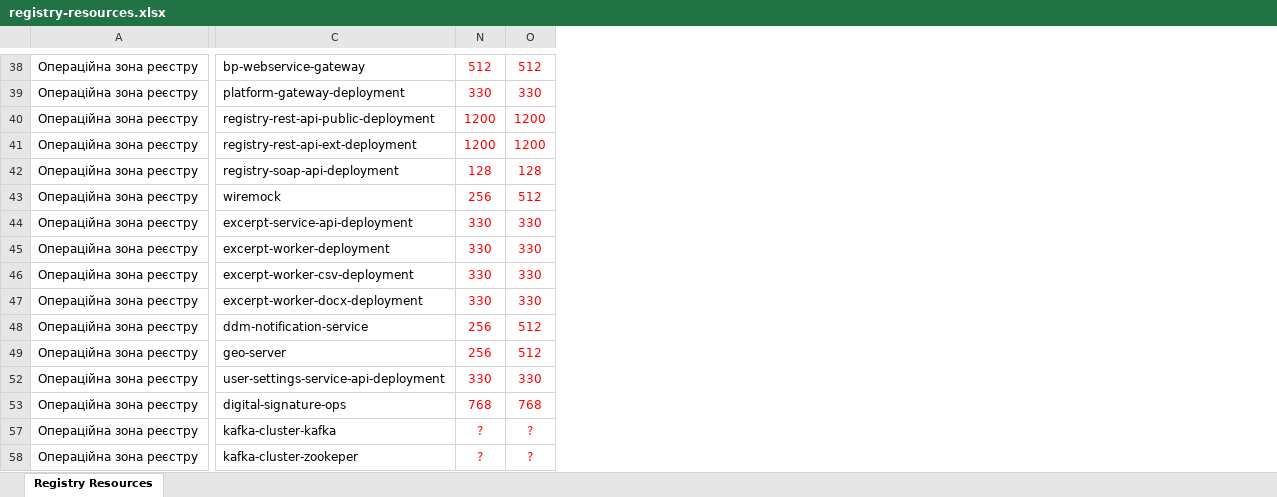
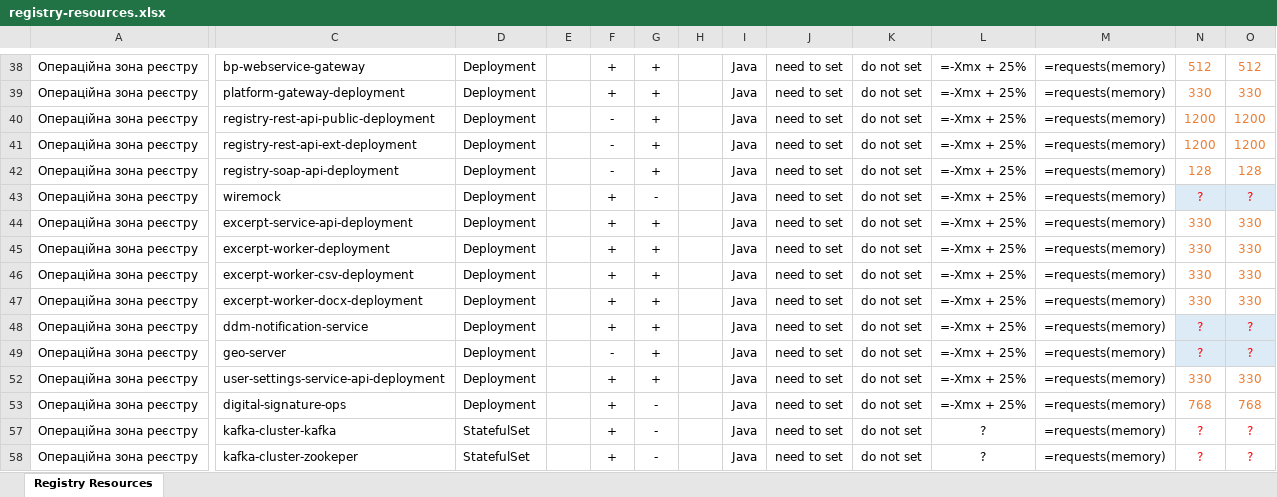
Before and after one commit to epam/edp-ddm-architecture, an Excel workbook: docs/ua/modules/arch/attachments/architecture/platform-system-requirements/registry-resources.xlsx, sheet Registry Resources, drawn as a sheet; only a part is shown, gaps mark what is left out; values as stored, in another font and other column widths than the file's, no borders; table styles not drawn; the diff covers the shown part only; the diff names each change by its address in the sheet, - before the commit and + after, or states it on an @@ line.

Commit message:
[MDTUDDM-28147] Registry services requirements.
Change-Id: I32fb4b1c95e4827b3bc277c61f2718b2bc511b00

```diff
--- a/docs/ua/modules/arch/attachments/architecture/platform-system-requirements/registry-resources.xlsx (sheet Registry Resources)
+++ b/docs/ua/modules/arch/attachments/architecture/platform-system-requirements/registry-resources.xlsx (sheet Registry Resources)
@@ column D unhidden, rows 38-58: Deployment | Deployment | Deployment | Deployment | Deployment | Deployment | Deployment | Deployment | Deployment | Deployment | Deployment | Deployment | Deployment | Deployment | StatefulSet | StatefulSet @@
@@ column E unhidden, empty @@
@@ column F unhidden, rows 38-58: + | + | - | - | - | + | + | + | + | + | + | - | + | + | + | + @@
@@ column G unhidden, rows 38-58: + | + | + | + | + | - | + | + | + | + | + | + | + | - | - | - @@
@@ column H unhidden, empty @@
@@ column I unhidden, rows 38-58: all Java @@
@@ column J unhidden, rows 38-58: all need to set @@
@@ column K unhidden, rows 38-58: all do not set @@
@@ column L unhidden, rows 38-58: =-Xmx + 25% | =-Xmx + 25% | =-Xmx + 25% | =-Xmx + 25% | =-Xmx + 25% | =-Xmx + 25% | =-Xmx + 25% | =-Xmx + 25% | =-Xmx + 25% | =-Xmx + 25% | =-Xmx + 25% | =-Xmx + 25% | =-Xmx + 25% | =-Xmx + 25% | ? | ? @@
@@ column M unhidden, rows 38-58: all =requests(memory) @@
-N38:O42 text colour: #FF0000
+N38:O42 text colour: #ED7D31
-N43: 256
+N43: ?
-N43:O43 fill: none
+N43:O43 fill: #DDEBF7
-O43: 512
+O43: ?
-N44:O47 text colour: #FF0000
+N44:O47 text colour: #ED7D31
-N48:N49: 256
+N48:N49: ?
-N48:O49 fill: none
+N48:O49 fill: #DDEBF7
-O48:O49: 512
+O48:O49: ?
-N52:O53 text colour: #FF0000
+N52:O53 text colour: #ED7D31
```
Also changed, not shown: 3 added columns, 15 edited cells and cell formats elsewhere in this sheet.
